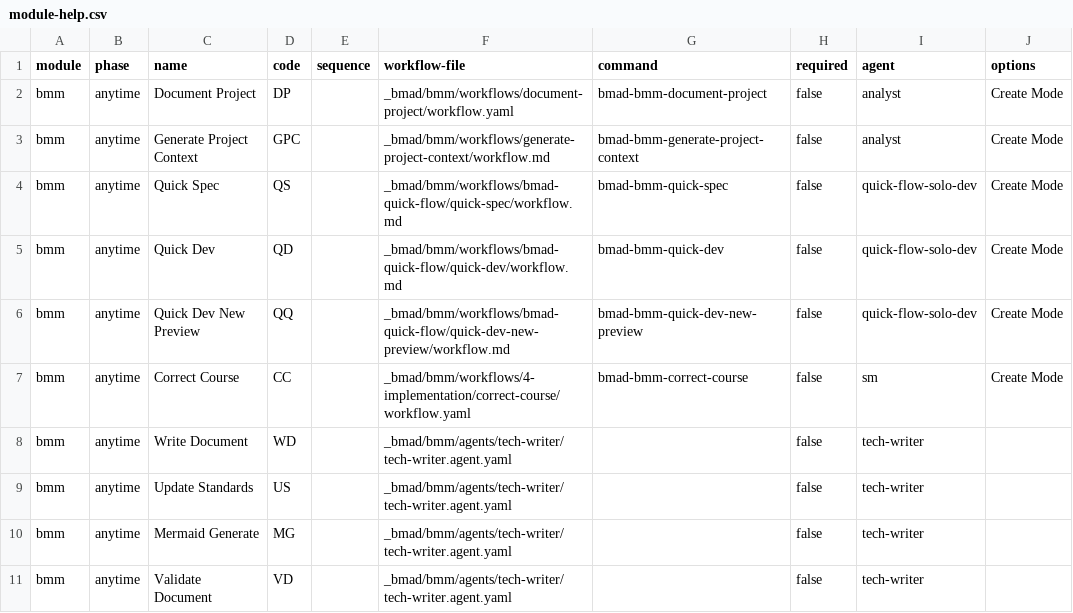
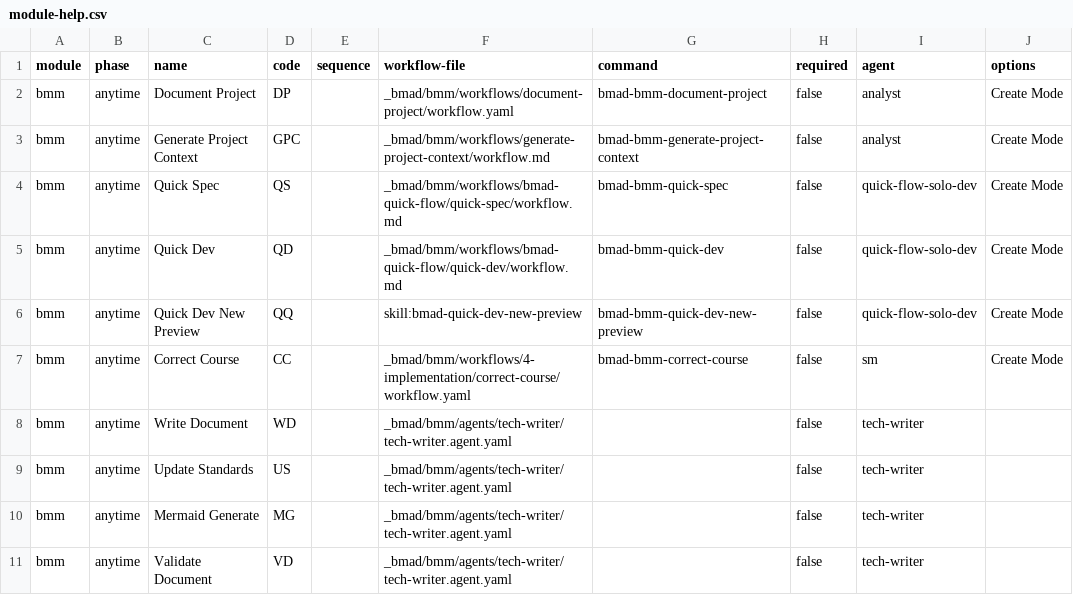
Before and after one commit to bmad-code-org/BMAD-METHOD, a CSV file: src/bmm/module-help.csv, drawn as a sheet; only a part is shown; the diff names each change by its address in the sheet, - before the commit and + after, or states it on an @@ line.

```diff
--- a/src/bmm/module-help.csv
+++ b/src/bmm/module-help.csv
-F6 (workflow-file): _bmad/bmm/workflows/bmad-quick-flow/quick-dev-new-preview/workflow.md
+F6 (workflow-file): skill:bmad-quick-dev-new-preview
```
Also changed, not shown: 5 other files.
